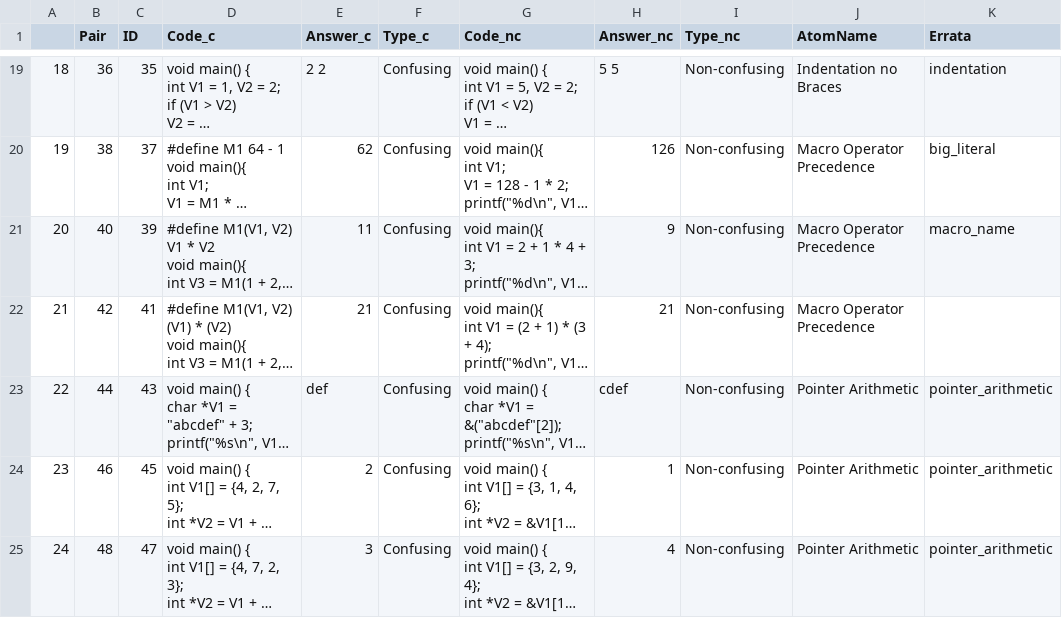
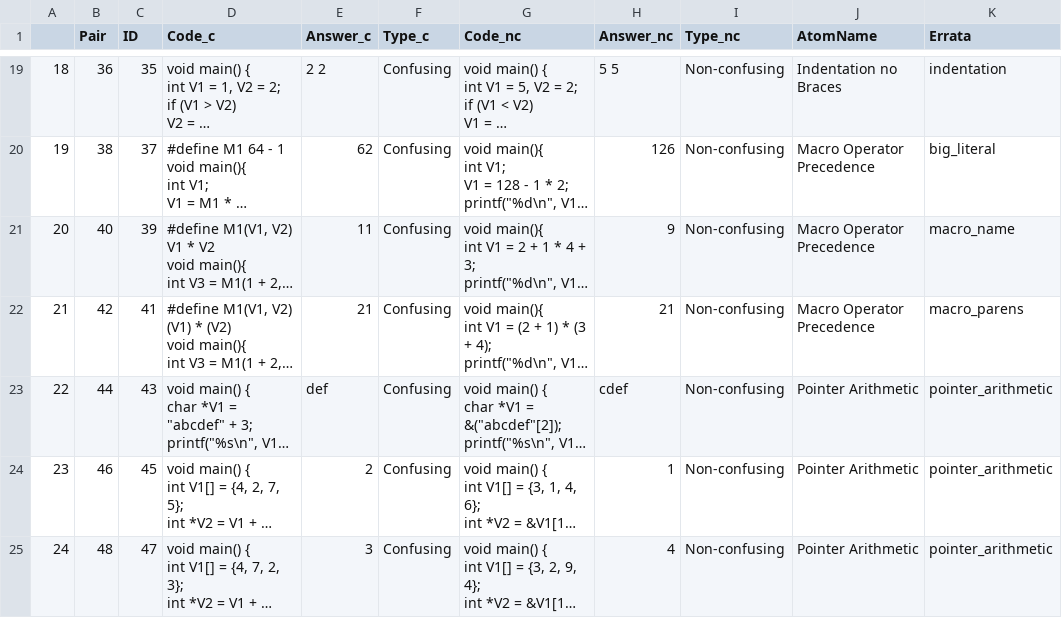
Before and after one commit to AtomsofConfusion/AtomsofConfusion.github.io, a CSV file: _data/snippet_questions_wide.csv, drawn as a sheet; only a part is shown, gaps mark what is left out; long unchanged cells end in …; the diff names each change by its address in the sheet, - before the commit and + after, or states it on an @@ line.

Commit message:
Add macro-paren errata

```diff
--- a/_data/snippet_questions_wide.csv
+++ b/_data/snippet_questions_wide.csv
-K22 (Errata): (empty)
+K22 (Errata): macro_parens
```
Also changed, not shown: 1 other file.
